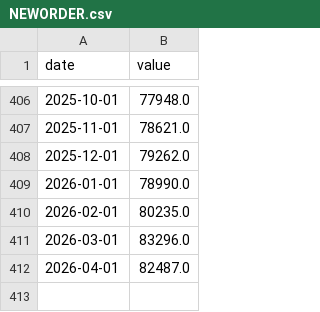
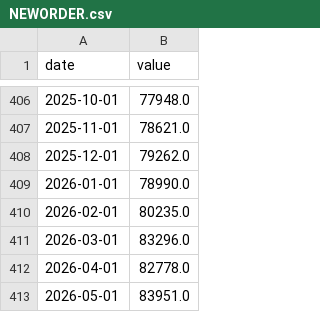
Before and after one commit to cindy19920216/APP, a CSV file: index-data/NEWORDER.csv, drawn as a sheet; only a part is shown, gaps mark what is left out.

```diff
--- a/index-data/NEWORDER.csv
+++ b/index-data/NEWORDER.csv
@@ -411,2 +411,3 @@ date,value
 2026-03-01,83296.0
-2026-04-01,82487.0
+2026-04-01,82778.0
+2026-05-01,83951.0
```
Also changed, not shown: index-data/ICSA.csv, index-data/M2SL.csv, 9 other files.
